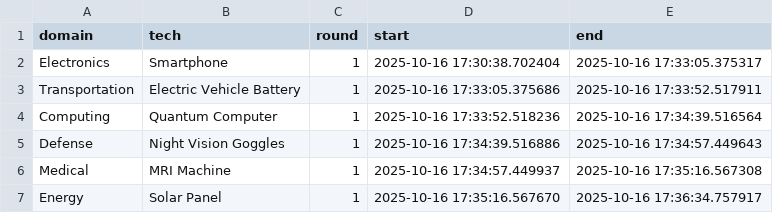
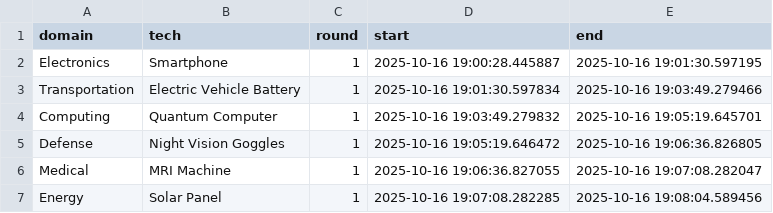
Before and after one commit to dads2busy/dpi_stdn_agentic, a CSV file: output/stdns_output_times.csv, drawn as a sheet.

Commit message:
Update output times and enhance agent functionality
- Updated timestamps in stdns_output_times.csv to reflect new timings for various technologies.
- Modified ComponentMaterials class to use an alias for raw_materials_list, improving clarity in the API.
- Increased output retries for materials_agent to 3 to enhance reliability.
- Ensured model parameter is passed to component and materials agents in STDNOrchestrator for consistency.

```diff
--- a/output/stdns_output_times.csv
+++ b/output/stdns_output_times.csv
@@ -1,7 +1,7 @@
 domain,tech,round,start,end
-Electronics,Smartphone,1,2025-10-16 17:30:38.702404,2025-10-16 17:33:05.375317
-Transportation,Electric Vehicle Battery,1,2025-10-16 17:33:05.375686,2025-10-16 17:33:52.517911
-Computing,Quantum Computer,1,2025-10-16 17:33:52.518236,2025-10-16 17:34:39.516564
-Defense,Night Vision Goggles,1,2025-10-16 17:34:39.516886,2025-10-16 17:34:57.449643
-Medical,MRI Machine,1,2025-10-16 17:34:57.449937,2025-10-16 17:35:16.567308
-Energy,Solar Panel,1,2025-10-16 17:35:16.567670,2025-10-16 17:36:34.757917
+Electronics,Smartphone,1,2025-10-16 19:00:28.445887,2025-10-16 19:01:30.597195
+Transportation,Electric Vehicle Battery,1,2025-10-16 19:01:30.597834,2025-10-16 19:03:49.279466
+Computing,Quantum Computer,1,2025-10-16 19:03:49.279832,2025-10-16 19:05:19.645701
+Defense,Night Vision Goggles,1,2025-10-16 19:05:19.646472,2025-10-16 19:06:36.826805
+Medical,MRI Machine,1,2025-10-16 19:06:36.827055,2025-10-16 19:07:08.282047
+Energy,Solar Panel,1,2025-10-16 19:07:08.282285,2025-10-16 19:08:04.589456
```
Also changed, not shown: 9 other files.
